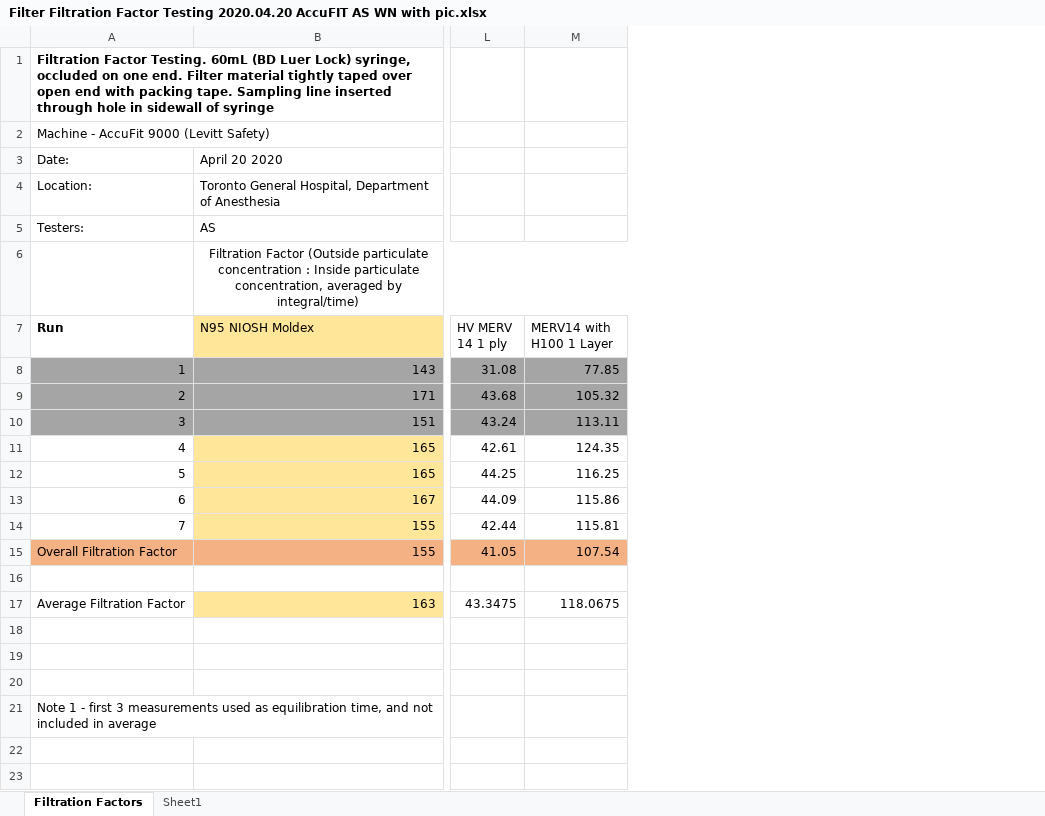
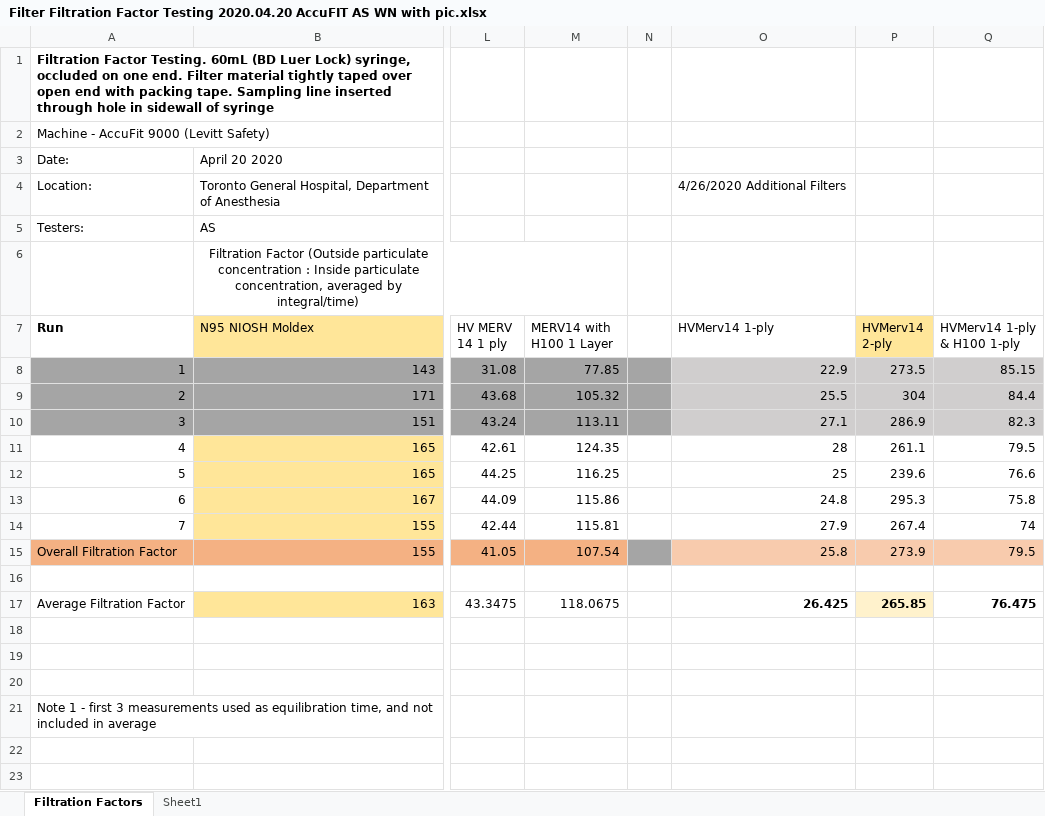
Before and after one commit to tgh-apil/Reusable-N95-Respirator, an Excel workbook: 04-Testing/Results/Filter Filtration Factor Testing 2020.04.20 AccuFIT AS WN with pic.xlsx, sheet Filtration Factors, drawn as a sheet; only a part is shown, gaps mark what is left out; values as stored, in another font and other column widths than the file's, no borders; charts and pictures not drawn; the diff names each change by its address in the sheet, - before the commit and + after, or states it on an @@ line.

Commit message:
Testing Template File
Testing Template .xlsx

```diff
--- a/04-Testing/Results/Filter Filtration Factor Testing 2020.04.20 AccuFIT AS WN with pic.xlsx (sheet Filtration Factors)
+++ b/04-Testing/Results/Filter Filtration Factor Testing 2020.04.20 AccuFIT AS WN with pic.xlsx (sheet Filtration Factors)
+column N, empty
+column O (HVMerv14 1-ply), row 4: 4/26/2020 Additional Filters; rows 8-17: 22.9 | 25.5 | 27.1 | 28 | 25 | 24.8 | 27.9 | 25.8 |  | 26.425
+column P (HVMerv14 2-ply), rows 8-17: 273.5 | 304 | 286.9 | 261.1 | 239.6 | 295.3 | 267.4 | 273.9 |  | 265.85
+column Q (HVMerv14 1-ply & H100 1-ply), rows 8-17: 85.15 | 84.4 | 82.3 | 79.5 | 76.6 | 75.8 | 74 | 79.5 |  | 76.475
```
Also changed, not shown: 2 other files.
